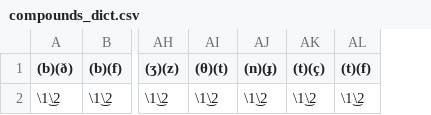
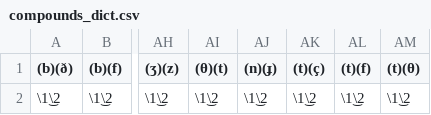
Before and after one commit to philcombiths/PhonDPA, a CSV file: dicts/compounds_dict.csv, drawn as a sheet; only a part is shown, gaps mark what is left out; the diff names each change by its address in the sheet, - before the commit and + after, or states it on an @@ line.

Commit message:
Update compounds_dict.csv
Added tθ compound

```diff
--- a/dicts/compounds_dict.csv
+++ b/dicts/compounds_dict.csv
+column AM ((t)(θ)), row 2: \1͜\2
```
